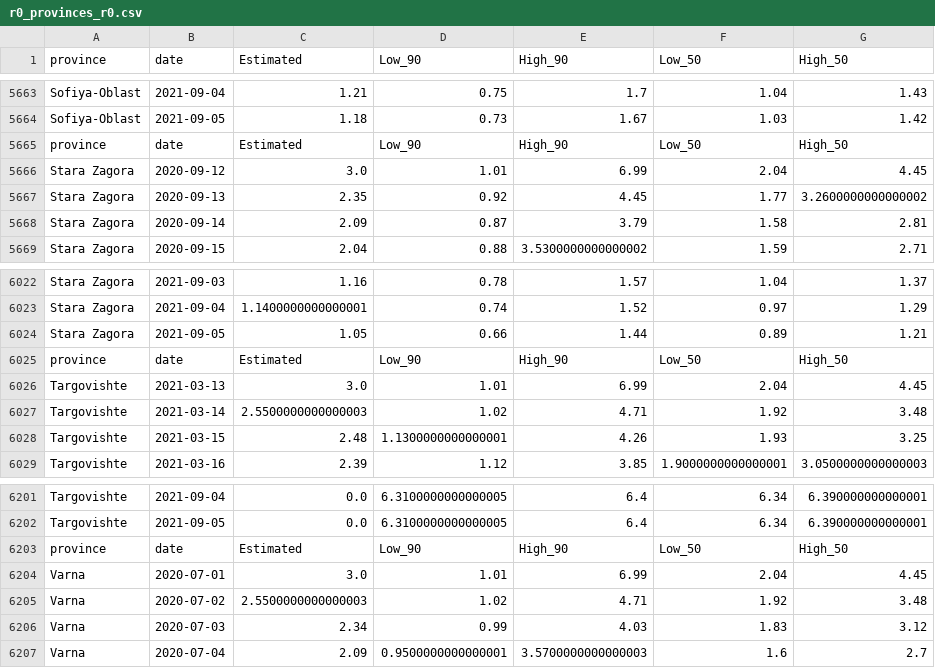
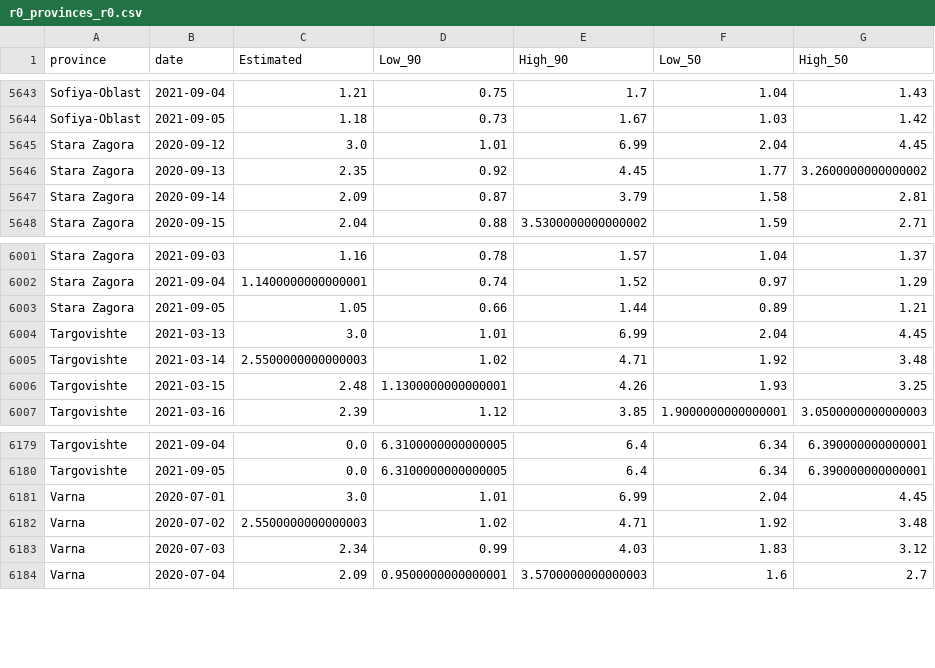
Before and after one commit to svilens/covid-bulgaria, a CSV file: dash_data/r0_provinces_r0.csv, drawn as a sheet; only a part is shown, gaps mark what is left out; the diff covers the shown part only; the diff names each change by its address in the sheet, - before the commit and + after, or states it on an @@ line.

```diff
--- a/dash_data/r0_provinces_r0.csv
+++ b/dash_data/r0_provinces_r0.csv
-row 5665: province | date | Estimated | Low_90 | High_90 | Low_50 | High_50
-row 6025: province | date | Estimated | Low_90 | High_90 | Low_50 | High_50
-row 6203: province | date | Estimated | Low_90 | High_90 | Low_50 | High_50
```
Also changed, not shown: 20 removed rows elsewhere in this file, 1 other file.
